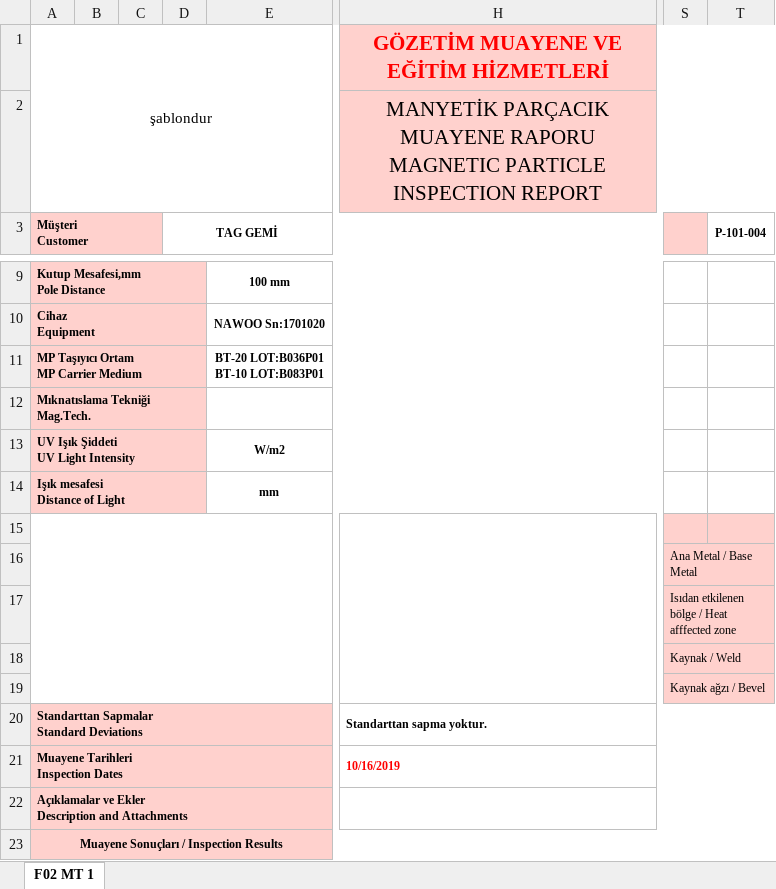
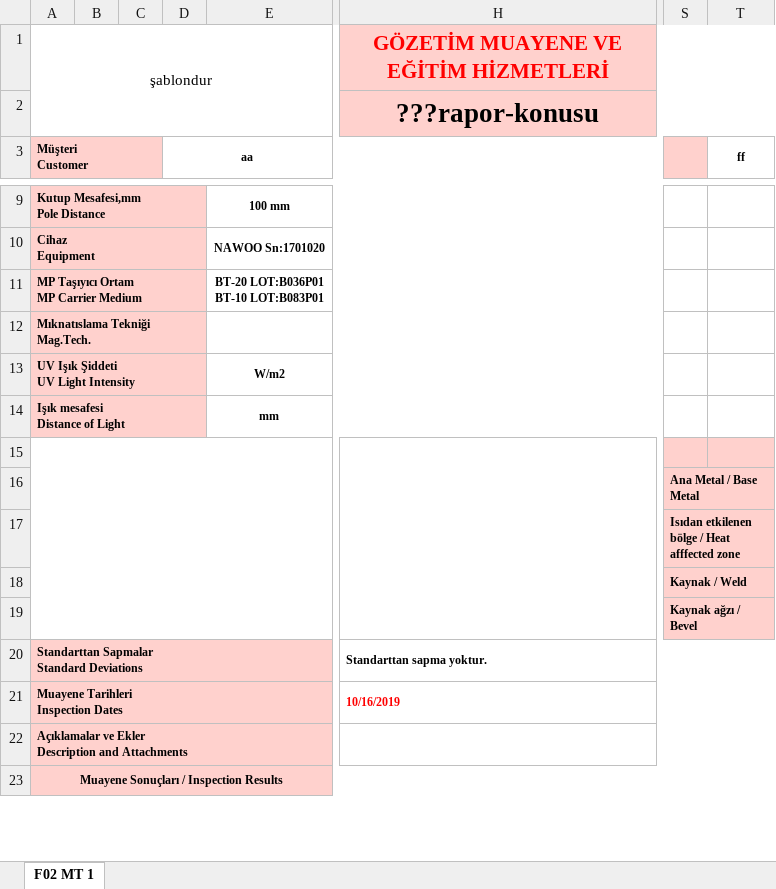
Before and after one commit to batikanor/INF202, an Excel workbook: implicaspection/report-templates/Bericht2_MitKommentaren.xlsx, sheet F02 MT 1, drawn as a sheet; only a part is shown, gaps mark what is left out; values as stored, in another font and other column widths than the file's, no borders; charts and pictures not drawn; ↵ is a line break in a cell; the diff covers the shown part only; the diff names each change by its address in the sheet, - before the commit and + after, or states it on an @@ line.

Commit message:
added some comments to bericht2 and loaded the commented areas to an fxmlGridPane

```diff
--- a/implicaspection/report-templates/Bericht2_MitKommentaren.xlsx (sheet F02 MT 1)
+++ b/implicaspection/report-templates/Bericht2_MitKommentaren.xlsx (sheet F02 MT 1)
-H2: MANYETİK PARÇACIK MUAYENE RAPORU ↵ MAGNETIC PARTICLE INSPECTION REPORT
+H2: ???rapor-konusu
-H2 bold: off
+H2 bold: on, text size: larger
-D3: TAG GEMİ
+D3: aa
-T3: P-101-004
+T3: ff
-S16:S19 bold: off
+S16:S19 bold: on
```
Also changed, not shown: 5 edited cells and cell formats elsewhere in this sheet, charts or pictures, 7 other files.
